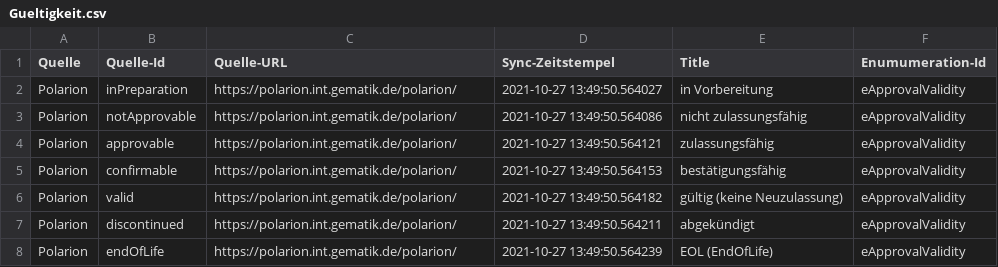
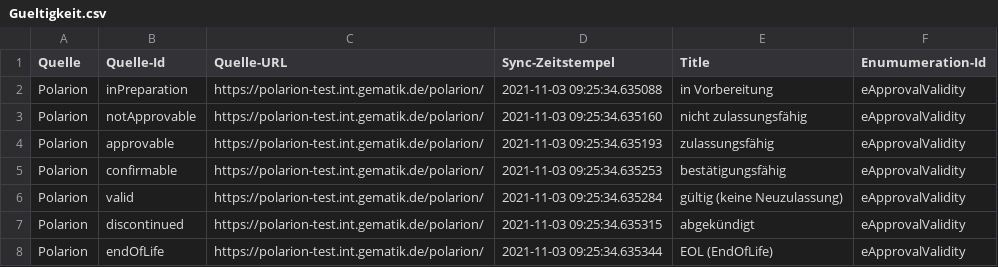
Before and after one commit to kitameg/Produktmodell, a CSV file: Insight/Gueltigkeit.csv, drawn as a sheet.

Commit message:
Update Gueltigkeit.csv

```diff
--- a/Insight/Gueltigkeit.csv
+++ b/Insight/Gueltigkeit.csv
@@ -1,8 +1,8 @@
 Quelle,Quelle-Id,Quelle-URL,Sync-Zeitstempel,Title,Enumumeration-Id
-Polarion,inPreparation,https://polarion.int.gematik.de/polarion/,2021-10-27 13:49:50.564027,in Vorbereitung,eApprovalValidity
-Polarion,notApprovable,https://polarion.int.gematik.de/polarion/,2021-10-27 13:49:50.564086,nicht zulassungsfähig,eApprovalValidity
-Polarion,approvable,https://polarion.int.gematik.de/polarion/,2021-10-27 13:49:50.564121,zulassungsfähig,eApprovalValidity
-Polarion,confirmable,https://polarion.int.gematik.de/polarion/,2021-10-27 13:49:50.564153,bestätigungsfähig,eApprovalValidity
-Polarion,valid,https://polarion.int.gematik.de/polarion/,2021-10-27 13:49:50.564182,gültig (keine Neuzulassung),eApprovalValidity
-Polarion,discontinued,https://polarion.int.gematik.de/polarion/,2021-10-27 13:49:50.564211,abgekündigt,eApprovalValidity
-Polarion,endOfLife,https://polarion.int.gematik.de/polarion/,2021-10-27 13:49:50.564239,EOL (EndOfLife),eApprovalValidity
+Polarion,inPreparation,https://polarion-test.int.gematik.de/polarion/,2021-11-03 09:25:34.635088,in Vorbereitung,eApprovalValidity
+Polarion,notApprovable,https://polarion-test.int.gematik.de/polarion/,2021-11-03 09:25:34.635160,nicht zulassungsfähig,eApprovalValidity
+Polarion,approvable,https://polarion-test.int.gematik.de/polarion/,2021-11-03 09:25:34.635193,zulassungsfähig,eApprovalValidity
+Polarion,confirmable,https://polarion-test.int.gematik.de/polarion/,2021-11-03 09:25:34.635253,bestätigungsfähig,eApprovalValidity
+Polarion,valid,https://polarion-test.int.gematik.de/polarion/,2021-11-03 09:25:34.635284,gültig (keine Neuzulassung),eApprovalValidity
+Polarion,discontinued,https://polarion-test.int.gematik.de/polarion/,2021-11-03 09:25:34.635315,abgekündigt,eApprovalValidity
+Polarion,endOfLife,https://polarion-test.int.gematik.de/polarion/,2021-11-03 09:25:34.635344,EOL (EndOfLife),eApprovalValidity
```
